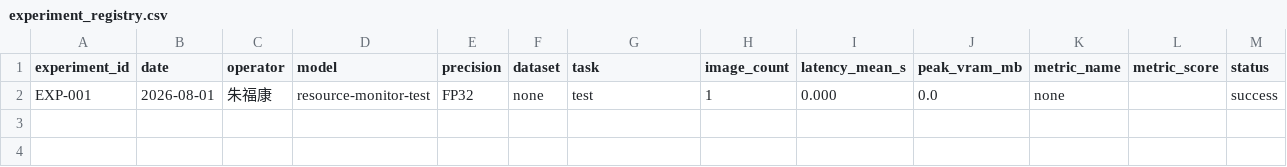
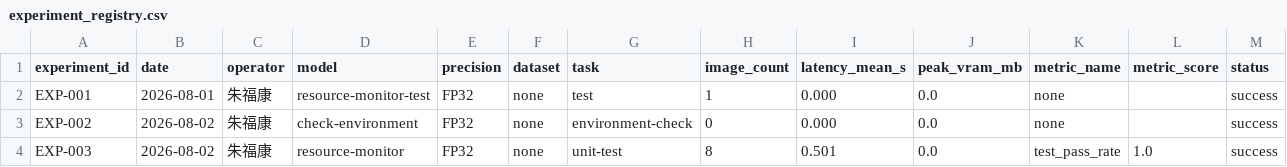
Before and after one commit to lianghansheng182-cmyk/spacers-m3, a CSV file: results/experiment_registry.csv, drawn as a sheet; only a part is shown; rows hold the shown columns only; the diff names each change by its address in the sheet, - before the commit and + after, or states it on an @@ line.

```diff
--- a/results/experiment_registry.csv
+++ b/results/experiment_registry.csv
+row 3: EXP-002 | 2026-08-02 | 朱福康 | check-environment | FP32 | none | environment-check | 0 | 0.000 | 0.0 | none |  | success
+row 4: EXP-003 | 2026-08-02 | 朱福康 | resource-monitor | FP32 | none | unit-test | 8 | 0.501 | 0.0 | test_pass_rate | 1.0 | success
```
Also changed, not shown: 6 other files.
